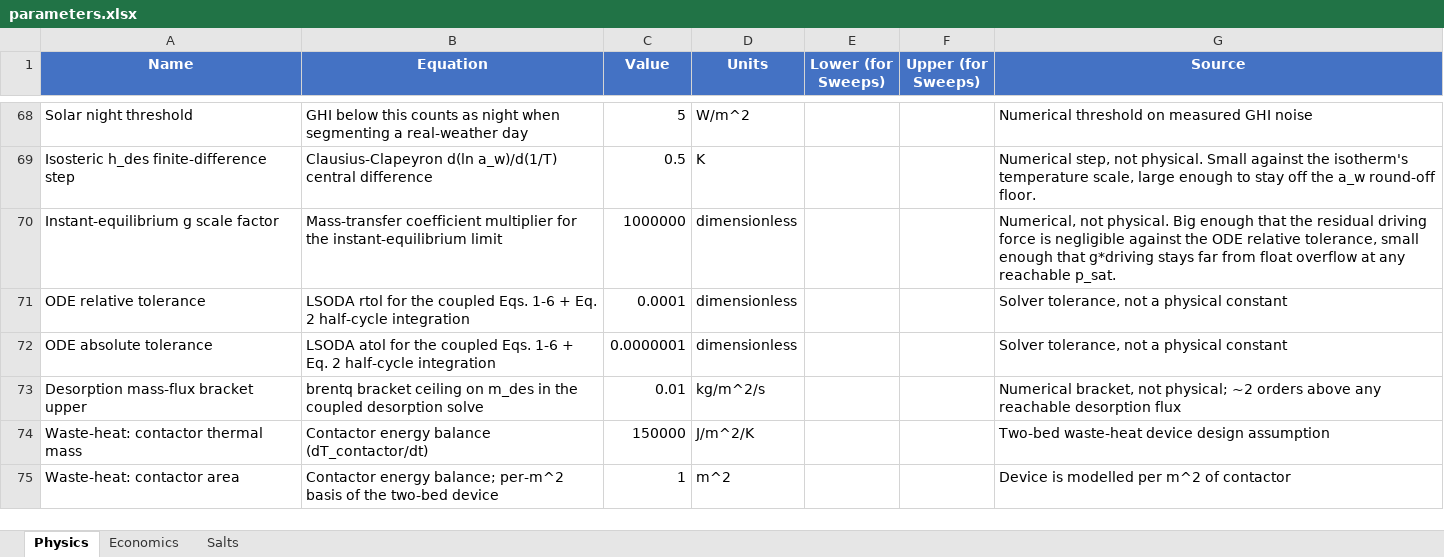
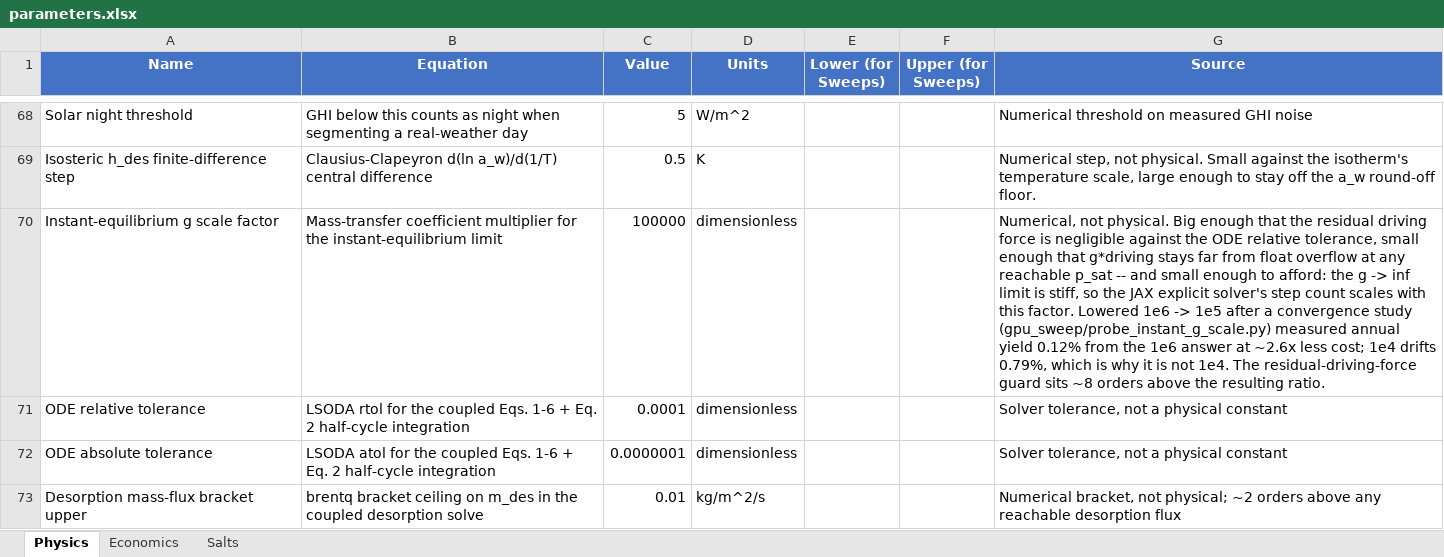
Before and after one commit to clara-o-d/SAWH_TEAs, an Excel workbook: solar_lumped/docs/parameters.xlsx, sheet Physics, drawn as a sheet; only a part is shown, gaps mark what is left out; the shorter side is filled out with more unchanged rows; values as stored, in another font and other column widths than the file's, no borders; the diff names each change by its address in the sheet, - before the commit and + after, or states it on an @@ line.

```diff
--- a/solar_lumped/docs/parameters.xlsx (sheet Physics)
+++ b/solar_lumped/docs/parameters.xlsx (sheet Physics)
-C70 (Value): 1000000
+C70 (Value): 100000
-G70 (Source): …any reachable p_sat.
+G70 (Source): …any reachable p_sat -- and small enough to afford: the g -> inf limit is stiff, so the JAX explicit solver's step count scales with this factor. Lowered 1e6 -> 1e5 after a convergence study (gpu_sweep/probe_instant_g_scale.py) measured annual yield 0.12% from the 1e6 answer at ~2.6x less cost; 1e4 drifts 0.79%, which is why it is not 1e4. The residual-driving-force guard sits ~8 orders above the resulting ratio.
```
Also changed, not shown: 6 other files.
